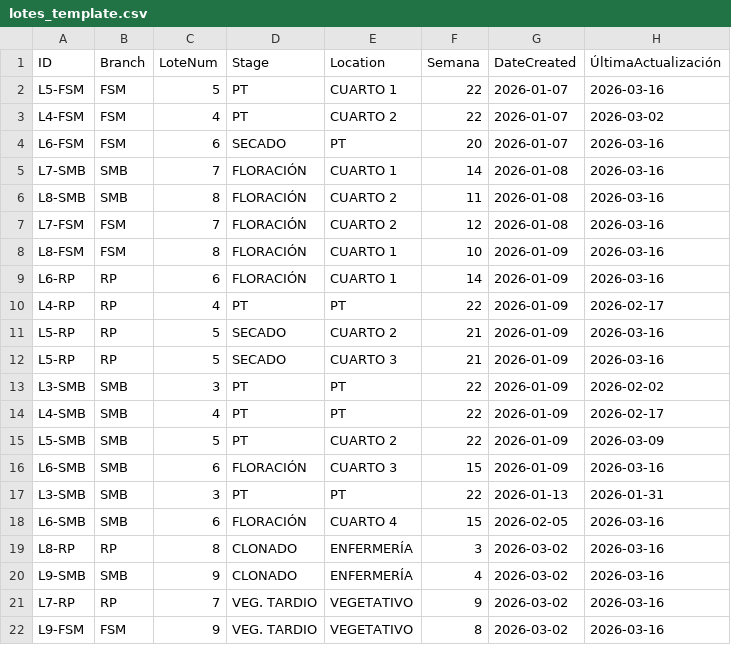
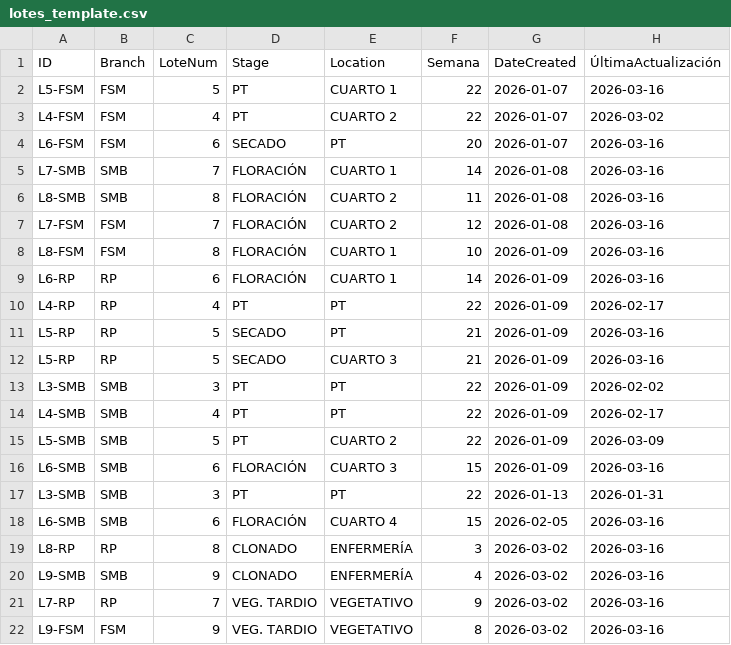
Before and after one commit to ALi3naTEd0/control_lotes, a CSV file: lotes_template.csv, drawn as a sheet; only a part is shown; the diff names each change by its address in the sheet, - before the commit and + after, or states it on an @@ line.

Commit message:
Actualización 2026-03-16 15:53 Juan Pablo

```diff
--- a/lotes_template.csv
+++ b/lotes_template.csv
-E11 (Location): CUARTO 2
+E11 (Location): PT
```
